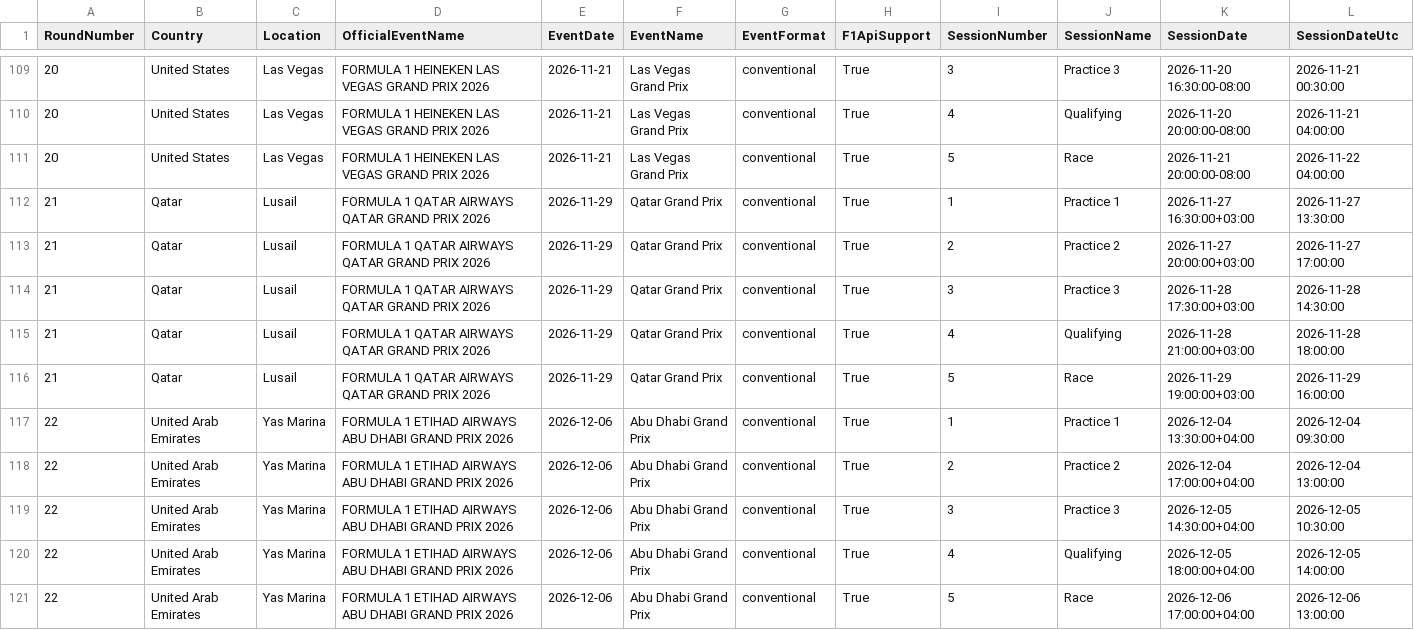
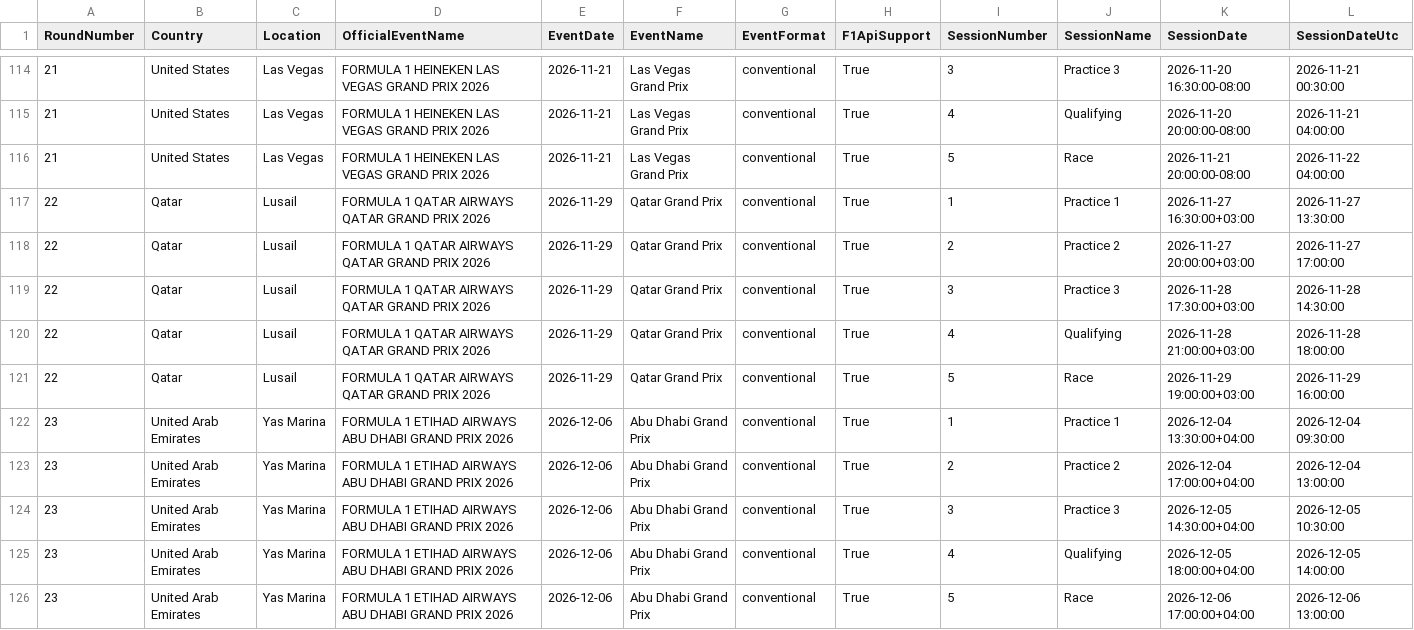
Before and after one commit to timhagan/f1_points, a CSV file: data/sessions_2026.csv, drawn as a sheet; only a part is shown, gaps mark what is left out; the diff covers the shown part only.

```diff
--- a/data/sessions_2026.csv
+++ b/data/sessions_2026.csv
@@ -109,13 +114,13 @@ RoundNumber,Country,Location,OfficialEventName,EventDate,EventName,EventFormat,F
-20,United States,Las Vegas,FORMULA 1 HEINEKEN LAS VEGAS GRAND PRIX 2026,2026-11-21,Las Vegas Grand Prix,conventional,True,3,Practice 3,2026-11-20 16:30:00-08:00,2026-11-21 00:30:00
-20,United States,Las Vegas,FORMULA 1 HEINEKEN LAS VEGAS GRAND PRIX 2026,2026-11-21,Las Vegas Grand Prix,conventional,True,4,Qualifying,2026-11-20 20:00:00-08:00,2026-11-21 04:00:00
-20,United States,Las Vegas,FORMULA 1 HEINEKEN LAS VEGAS GRAND PRIX 2026,2026-11-21,Las Vegas Grand Prix,conventional,True,5,Race,2026-11-21 20:00:00-08:00,2026-11-22 04:00:00
-21,Qatar,Lusail,FORMULA 1 QATAR AIRWAYS QATAR GRAND PRIX 2026,2026-11-29,Qatar Grand Prix,conventional,True,1,Practice 1,2026-11-27 16:30:00+03:00,2026-11-27 13:30:00
-21,Qatar,Lusail,FORMULA 1 QATAR AIRWAYS QATAR GRAND PRIX 2026,2026-11-29,Qatar Grand Prix,conventional,True,2,Practice 2,2026-11-27 20:00:00+03:00,2026-11-27 17:00:00
-21,Qatar,Lusail,FORMULA 1 QATAR AIRWAYS QATAR GRAND PRIX 2026,2026-11-29,Qatar Grand Prix,conventional,True,3,Practice 3,2026-11-28 17:30:00+03:00,2026-11-28 14:30:00
-21,Qatar,Lusail,FORMULA 1 QATAR AIRWAYS QATAR GRAND PRIX 2026,2026-11-29,Qatar Grand Prix,conventional,True,4,Qualifying,2026-11-28 21:00:00+03:00,2026-11-28 18:00:00
-21,Qatar,Lusail,FORMULA 1 QATAR AIRWAYS QATAR GRAND PRIX 2026,2026-11-29,Qatar Grand Prix,conventional,True,5,Race,2026-11-29 19:00:00+03:00,2026-11-29 16:00:00
-22,United Arab Emirates,Yas Marina,FORMULA 1 ETIHAD AIRWAYS ABU DHABI GRAND PRIX 2026,2026-12-06,Abu Dhabi Grand Prix,conventional,True,1,Practice 1,2026-12-04 13:30:00+04:00,2026-12-04 09:30:00
-22,United Arab Emirates,Yas Marina,FORMULA 1 ETIHAD AIRWAYS ABU DHABI GRAND PRIX 2026,2026-12-06,Abu Dhabi Grand Prix,conventional,True,2,Practice 2,2026-12-04 17:00:00+04:00,2026-12-04 13:00:00
-22,United Arab Emirates,Yas Marina,FORMULA 1 ETIHAD AIRWAYS ABU DHABI GRAND PRIX 2026,2026-12-06,Abu Dhabi Grand Prix,conventional,True,3,Practice 3,2026-12-05 14:30:00+04:00,2026-12-05 10:30:00
-22,United Arab Emirates,Yas Marina,FORMULA 1 ETIHAD AIRWAYS ABU DHABI GRAND PRIX 2026,2026-12-06,Abu Dhabi Grand Prix,conventional,True,4,Qualifying,2026-12-05 18:00:00+04:00,2026-12-05 14:00:00
-22,United Arab Emirates,Yas Marina,FORMULA 1 ETIHAD AIRWAYS ABU DHABI GRAND PRIX 2026,2026-12-06,Abu Dhabi Grand Prix,conventional,True,5,Race,2026-12-06 17:00:00+04:00,2026-12-06 13:00:00
+21,United States,Las Vegas,FORMULA 1 HEINEKEN LAS VEGAS GRAND PRIX 2026,2026-11-21,Las Vegas Grand Prix,conventional,True,3,Practice 3,2026-11-20 16:30:00-08:00,2026-11-21 00:30:00
+21,United States,Las Vegas,FORMULA 1 HEINEKEN LAS VEGAS GRAND PRIX 2026,2026-11-21,Las Vegas Grand Prix,conventional,True,4,Qualifying,2026-11-20 20:00:00-08:00,2026-11-21 04:00:00
+21,United States,Las Vegas,FORMULA 1 HEINEKEN LAS VEGAS GRAND PRIX 2026,2026-11-21,Las Vegas Grand Prix,conventional,True,5,Race,2026-11-21 20:00:00-08:00,2026-11-22 04:00:00
+22,Qatar,Lusail,FORMULA 1 QATAR AIRWAYS QATAR GRAND PRIX 2026,2026-11-29,Qatar Grand Prix,conventional,True,1,Practice 1,2026-11-27 16:30:00+03:00,2026-11-27 13:30:00
+22,Qatar,Lusail,FORMULA 1 QATAR AIRWAYS QATAR GRAND PRIX 2026,2026-11-29,Qatar Grand Prix,conventional,True,2,Practice 2,2026-11-27 20:00:00+03:00,2026-11-27 17:00:00
+22,Qatar,Lusail,FORMULA 1 QATAR AIRWAYS QATAR GRAND PRIX 2026,2026-11-29,Qatar Grand Prix,conventional,True,3,Practice 3,2026-11-28 17:30:00+03:00,2026-11-28 14:30:00
+22,Qatar,Lusail,FORMULA 1 QATAR AIRWAYS QATAR GRAND PRIX 2026,2026-11-29,Qatar Grand Prix,conventional,True,4,Qualifying,2026-11-28 21:00:00+03:00,2026-11-28 18:00:00
+22,Qatar,Lusail,FORMULA 1 QATAR AIRWAYS QATAR GRAND PRIX 2026,2026-11-29,Qatar Grand Prix,conventional,True,5,Race,2026-11-29 19:00:00+03:00,2026-11-29 16:00:00
+23,United Arab Emirates,Yas Marina,FORMULA 1 ETIHAD AIRWAYS ABU DHABI GRAND PRIX 2026,2026-12-06,Abu Dhabi Grand Prix,conventional,True,1,Practice 1,2026-12-04 13:30:00+04:00,2026-12-04 09:30:00
+23,United Arab Emirates,Yas Marina,FORMULA 1 ETIHAD AIRWAYS ABU DHABI GRAND PRIX 2026,2026-12-06,Abu Dhabi Grand Prix,conventional,True,2,Practice 2,2026-12-04 17:00:00+04:00,2026-12-04 13:00:00
+23,United Arab Emirates,Yas Marina,FORMULA 1 ETIHAD AIRWAYS ABU DHABI GRAND PRIX 2026,2026-12-06,Abu Dhabi Grand Prix,conventional,True,3,Practice 3,2026-12-05 14:30:00+04:00,2026-12-05 10:30:00
+23,United Arab Emirates,Yas Marina,FORMULA 1 ETIHAD AIRWAYS ABU DHABI GRAND PRIX 2026,2026-12-06,Abu Dhabi Grand Prix,conventional,True,4,Qualifying,2026-12-05 18:00:00+04:00,2026-12-05 14:00:00
+23,United Arab Emirates,Yas Marina,FORMULA 1 ETIHAD AIRWAYS ABU DHABI GRAND PRIX 2026,2026-12-06,Abu Dhabi Grand Prix,conventional,True,5,Race,2026-12-06 17:00:00+04:00,2026-12-06 13:00:00
```
Also changed, not shown: 5 added rows and 22 edited cells elsewhere in this file.
